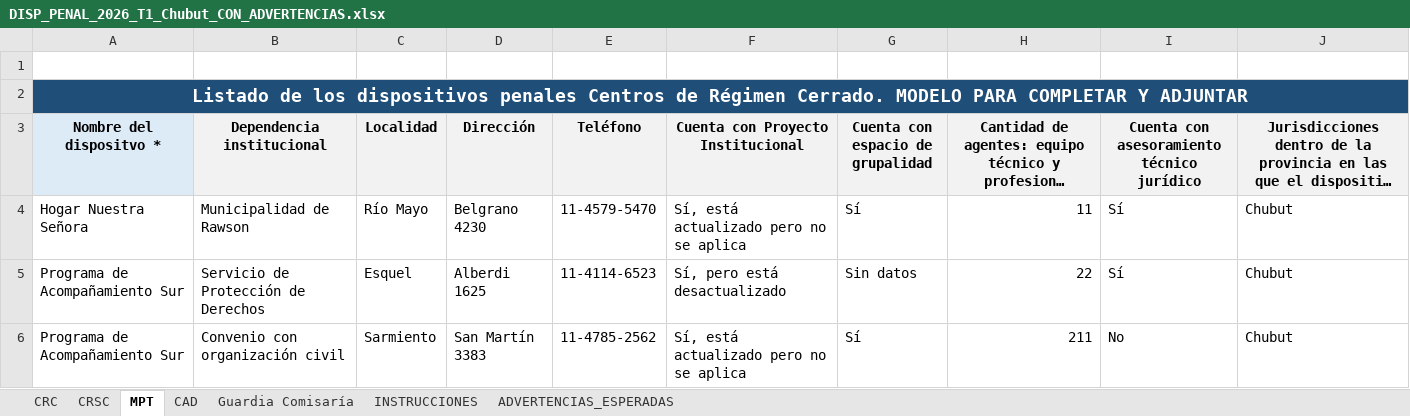
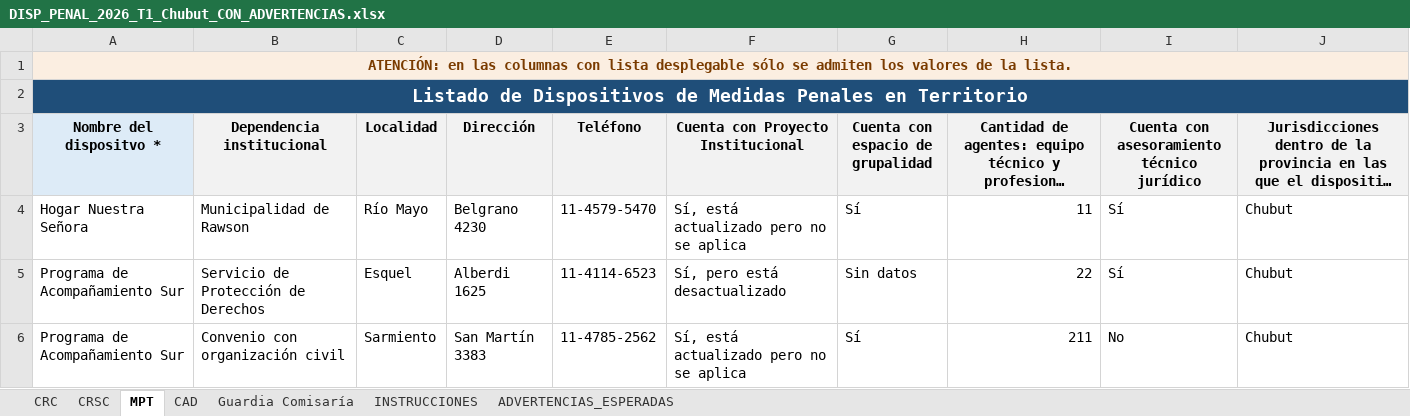
Before and after one commit to dsocial118/Modulo-de-Importaciones-Recurrentes, an Excel workbook: runac/demo/DISP_PENAL_2026_T1_Chubut_CON_ADVERTENCIAS.xlsx, sheet MPT, drawn as a sheet; only a part is shown; long unchanged cells end in …; values as stored, in another font and other column widths than the file's, no borders; the diff names each change by its address in the sheet, - before the commit and + after, or states it on an @@ line.

```diff
--- a/runac/demo/DISP_PENAL_2026_T1_Chubut_CON_ADVERTENCIAS.xlsx (sheet MPT)
+++ b/runac/demo/DISP_PENAL_2026_T1_Chubut_CON_ADVERTENCIAS.xlsx (sheet MPT)
-A1 (Nombre del dispositvo *): (empty)
+A1 (Nombre del dispositvo *): ATENCIÓN: en las columnas con lista desplegable sólo se admiten los valores de la lista.
-A1 fill: none
+A1 fill: #FBEEE1
+A1:J1 merged
-A2 (Nombre del dispositvo *): Listado de los dispositivos penales Centros de Régimen Cerrado. MODELO PARA COMPLETAR Y ADJUNTAR
+A2 (Nombre del dispositvo *): Listado de Dispositivos de Medidas Penales en Territorio
```
Also changed, not shown: sheet Guardia Comisaría, sheet CRC, sheet CRSC, sheet CAD, runac/demo/DISP_SCP_2026_T1_Chubut_CON_ADVERTENCIAS.xlsx, runac/demo/MPE_2026_T1_Chubut_CON_ADVERTENCIAS.xlsx, 3 other files.
